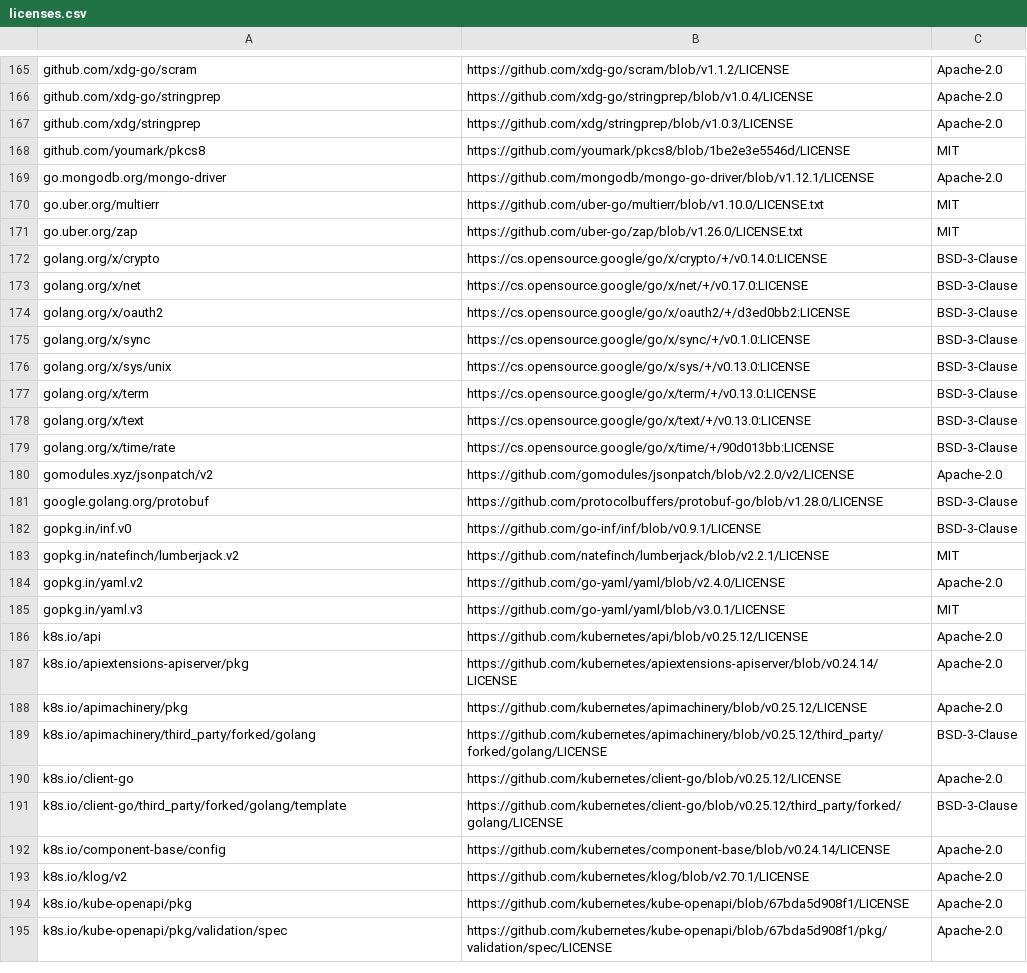
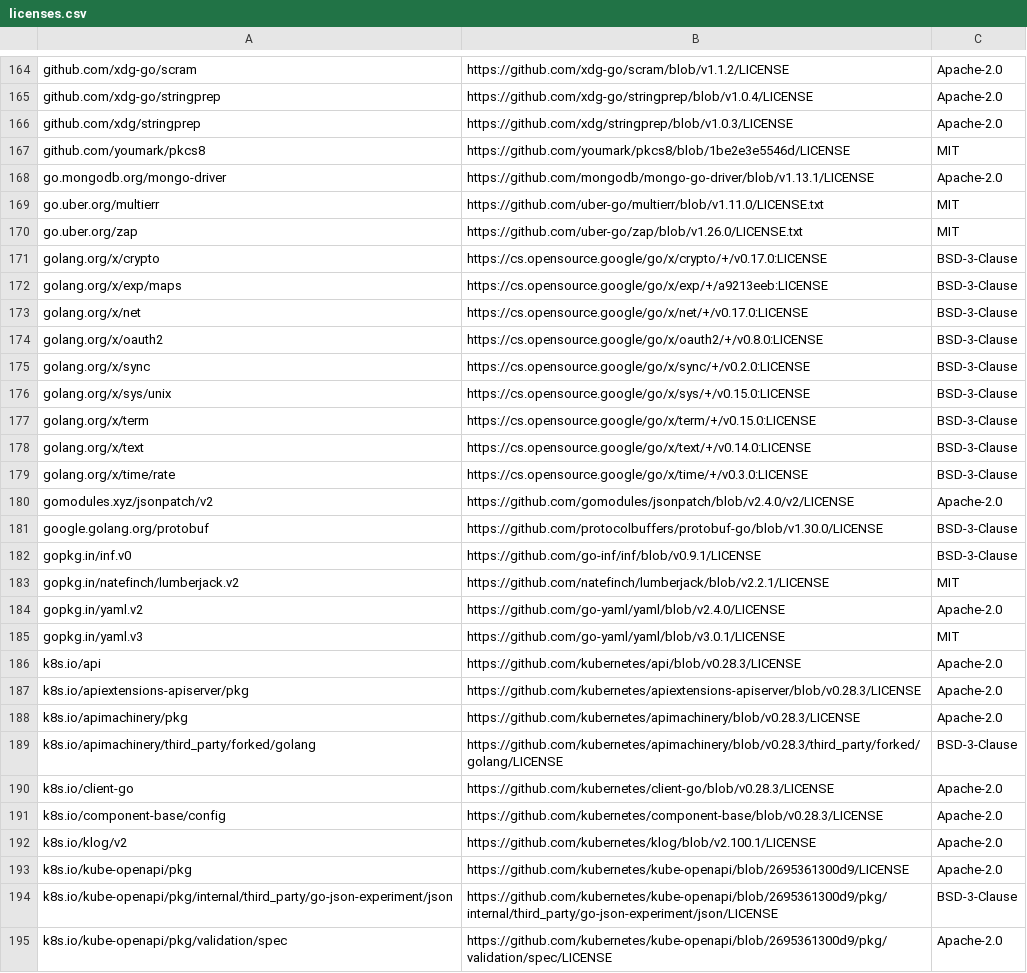
Before and after one commit to mongodb/mongodb-kubernetes-operator, a CSV file: licenses.csv, drawn as a sheet; only a part is shown, gaps mark what is left out; the diff covers the shown part only.

```diff
--- a/licenses.csv
+++ b/licenses.csv
@@ -168,15 +167,16 @@ github.com/xdg/stringprep,https://github.com/xdg/stringprep/blob/v1.0.3/LICENSE,
 github.com/youmark/pkcs8,https://github.com/youmark/pkcs8/blob/1be2e3e5546d/LICENSE,MIT
-go.mongodb.org/mongo-driver,https://github.com/mongodb/mongo-go-driver/blob/v1.12.1/LICENSE,Apache-2.0
-go.uber.org/multierr,https://github.com/uber-go/multierr/blob/v1.10.0/LICENSE.txt,MIT
+go.mongodb.org/mongo-driver,https://github.com/mongodb/mongo-go-driver/blob/v1.13.1/LICENSE,Apache-2.0
+go.uber.org/multierr,https://github.com/uber-go/multierr/blob/v1.11.0/LICENSE.txt,MIT
 go.uber.org/zap,https://github.com/uber-go/zap/blob/v1.26.0/LICENSE.txt,MIT
-golang.org/x/crypto,https://cs.opensource.google/go/x/crypto/+/v0.14.0:LICENSE,BSD-3-Clause
+golang.org/x/crypto,https://cs.opensource.google/go/x/crypto/+/v0.17.0:LICENSE,BSD-3-Clause
+golang.org/x/exp/maps,https://cs.opensource.google/go/x/exp/+/a9213eeb:LICENSE,BSD-3-Clause
 golang.org/x/net,https://cs.opensource.google/go/x/net/+/v0.17.0:LICENSE,BSD-3-Clause
-golang.org/x/oauth2,https://cs.opensource.google/go/x/oauth2/+/d3ed0bb2:LICENSE,BSD-3-Clause
-golang.org/x/sync,https://cs.opensource.google/go/x/sync/+/v0.1.0:LICENSE,BSD-3-Clause
-golang.org/x/sys/unix,https://cs.opensource.google/go/x/sys/+/v0.13.0:LICENSE,BSD-3-Clause
-golang.org/x/term,https://cs.opensource.google/go/x/term/+/v0.13.0:LICENSE,BSD-3-Clause
-golang.org/x/text,https://cs.opensource.google/go/x/text/+/v0.13.0:LICENSE,BSD-3-Clause
-golang.org/x/time/rate,https://cs.opensource.google/go/x/time/+/90d013bb:LICENSE,BSD-3-Clause
-gomodules.xyz/jsonpatch/v2,https://github.com/gomodules/jsonpatch/blob/v2.2.0/v2/LICENSE,Apache-2.0
-google.golang.org/protobuf,https://github.com/protocolbuffers/protobuf-go/blob/v1.28.0/LICENSE,BSD-3-Clause
+golang.org/x/oauth2,https://cs.opensource.google/go/x/oauth2/+/v0.8.0:LICENSE,BSD-3-Clause
+golang.org/x/sync,https://cs.opensource.google/go/x/sync/+/v0.2.0:LICENSE,BSD-3-Clause
+golang.org/x/sys/unix,https://cs.opensource.google/go/x/sys/+/v0.15.0:LICENSE,BSD-3-Clause
+golang.org/x/term,https://cs.opensource.google/go/x/term/+/v0.15.0:LICENSE,BSD-3-Clause
+golang.org/x/text,https://cs.opensource.google/go/x/text/+/v0.14.0:LICENSE,BSD-3-Clause
+golang.org/x/time/rate,https://cs.opensource.google/go/x/time/+/v0.3.0:LICENSE,BSD-3-Clause
+gomodules.xyz/jsonpatch/v2,https://github.com/gomodules/jsonpatch/blob/v2.4.0/v2/LICENSE,Apache-2.0
+google.golang.org/protobuf,https://github.com/protocolbuffers/protobuf-go/blob/v1.30.0/LICENSE,BSD-3-Clause
 gopkg.in/inf.v0,https://github.com/go-inf/inf/blob/v0.9.1/LICENSE,BSD-3-Clause
@@ -185,11 +185,11 @@ gopkg.in/yaml.v2,https://github.com/go-yaml/yaml/blob/v2.4.0/LICENSE,Apache-2.0
 gopkg.in/yaml.v3,https://github.com/go-yaml/yaml/blob/v3.0.1/LICENSE,MIT
-k8s.io/api,https://github.com/kubernetes/api/blob/v0.25.12/LICENSE,Apache-2.0
-k8s.io/apiextensions-apiserver/pkg,https://github.com/kubernetes/apiextensions-apiserver/blob/v0.24.14/LICENSE,Apache-2.0
-k8s.io/apimachinery/pkg,https://github.com/kubernetes/apimachinery/blob/v0.25.12/LICENSE,Apache-2.0
-k8s.io/apimachinery/third_party/forked/golang,https://github.com/kubernetes/apimachinery/blob/v0.25.12/third_party/forked/golang/LICENSE,BSD-3-Clause
-k8s.io/client-go,https://github.com/kubernetes/client-go/blob/v0.25.12/LICENSE,Apache-2.0
-k8s.io/client-go/third_party/forked/golang/template,https://github.com/kubernetes/client-go/blob/v0.25.12/third_party/forked/golang/LICENSE,BSD-3-Clause
-k8s.io/component-base/config,https://github.com/kubernetes/component-base/blob/v0.24.14/LICENSE,Apache-2.0
-k8s.io/klog/v2,https://github.com/kubernetes/klog/blob/v2.70.1/LICENSE,Apache-2.0
-k8s.io/kube-openapi/pkg,https://github.com/kubernetes/kube-openapi/blob/67bda5d908f1/LICENSE,Apache-2.0
-k8s.io/kube-openapi/pkg/validation/spec,https://github.com/kubernetes/kube-openapi/blob/67bda5d908f1/pkg/validation/spec/LICENSE,Apache-2.0
+k8s.io/api,https://github.com/kubernetes/api/blob/v0.28.3/LICENSE,Apache-2.0
+k8s.io/apiextensions-apiserver/pkg,https://github.com/kubernetes/apiextensions-apiserver/blob/v0.28.3/LICENSE,Apache-2.0
+k8s.io/apimachinery/pkg,https://github.com/kubernetes/apimachinery/blob/v0.28.3/LICENSE,Apache-2.0
+k8s.io/apimachinery/third_party/forked/golang,https://github.com/kubernetes/apimachinery/blob/v0.28.3/third_party/forked/golang/LICENSE,BSD-3-Clause
+k8s.io/client-go,https://github.com/kubernetes/client-go/blob/v0.28.3/LICENSE,Apache-2.0
+k8s.io/component-base/config,https://github.com/kubernetes/component-base/blob/v0.28.3/LICENSE,Apache-2.0
+k8s.io/klog/v2,https://github.com/kubernetes/klog/blob/v2.100.1/LICENSE,Apache-2.0
+k8s.io/kube-openapi/pkg,https://github.com/kubernetes/kube-openapi/blob/2695361300d9/LICENSE,Apache-2.0
+k8s.io/kube-openapi/pkg/internal/third_party/go-json-experiment/json,https://github.com/kubernetes/kube-openapi/blob/2695361300d9/pkg/internal/third_party/go-json-experiment/json/LICENSE,BSD-3-Clause
+k8s.io/kube-openapi/pkg/validation/spec,https://github.com/kubernetes/kube-openapi/blob/2695361300d9/pkg/validation/spec/LICENSE,Apache-2.0
```
Also changed, not shown: 3 added rows, 3 removed rows and 26 edited cells elsewhere in this file, 3 other files.
